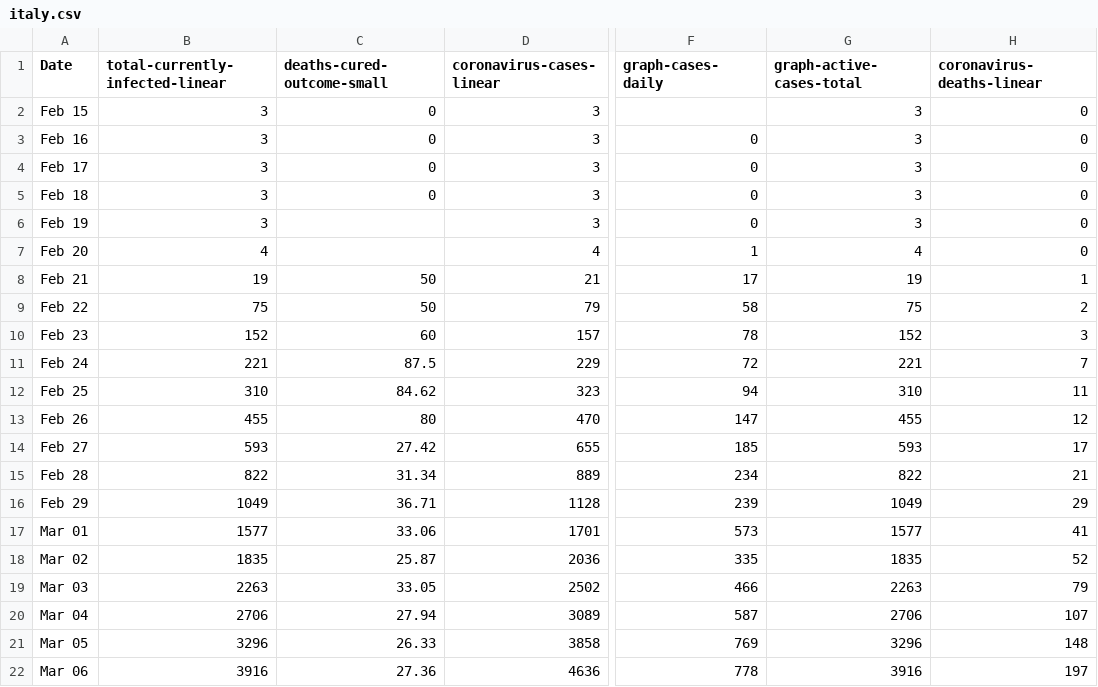
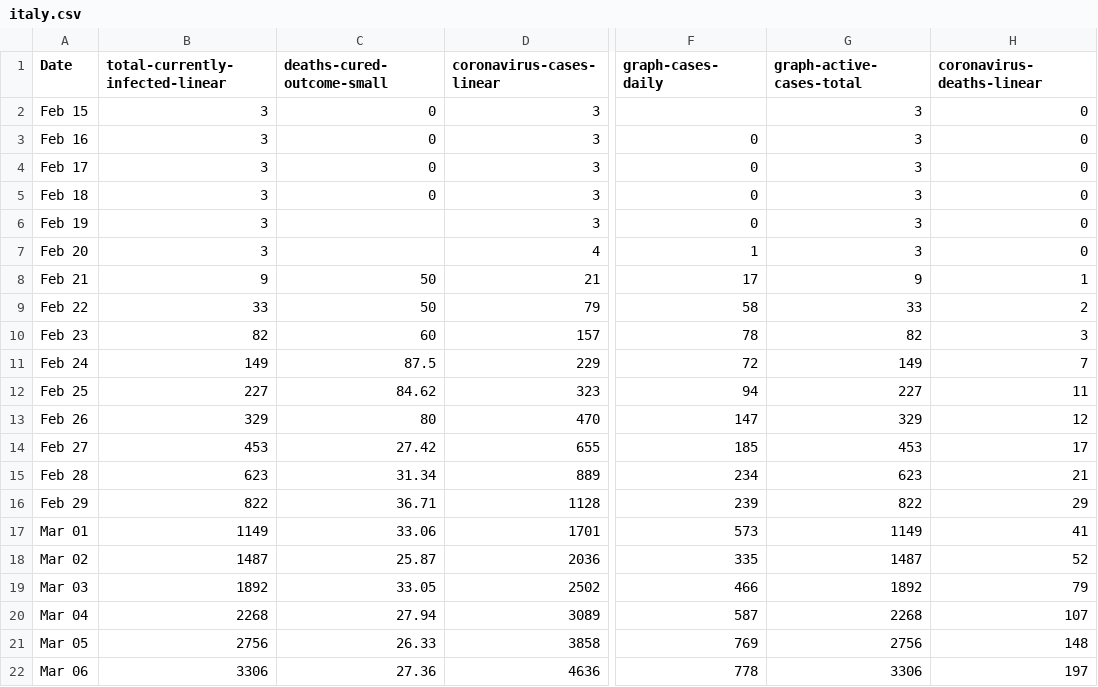
Before and after one commit to uvafan/forecasting, a CSV file: data/worldometers/italy.csv, drawn as a sheet; only a part is shown, gaps mark what is left out; the diff covers the shown part only; the diff names each change by its address in the sheet, - before the commit and + after, or states it on an @@ line.

```diff
--- a/data/worldometers/italy.csv
+++ b/data/worldometers/italy.csv
-B7 (total-currently-infected-linear): 4
+B7 (total-currently-infected-linear): 3
-G7 (graph-active-cases-total): 4
+G7 (graph-active-cases-total): 3
-B8 (total-currently-infected-linear): 19
+B8 (total-currently-infected-linear): 9
-G8 (graph-active-cases-total): 19
+G8 (graph-active-cases-total): 9
-B9 (total-currently-infected-linear): 75
+B9 (total-currently-infected-linear): 33
-G9 (graph-active-cases-total): 75
+G9 (graph-active-cases-total): 33
-B10 (total-currently-infected-linear): 152
+B10 (total-currently-infected-linear): 82
-G10 (graph-active-cases-total): 152
+G10 (graph-active-cases-total): 82
-B11 (total-currently-infected-linear): 221
+B11 (total-currently-infected-linear): 149
-G11 (graph-active-cases-total): 221
+G11 (graph-active-cases-total): 149
-B12 (total-currently-infected-linear): 310
+B12 (total-currently-infected-linear): 227
-G12 (graph-active-cases-total): 310
+G12 (graph-active-cases-total): 227
-B13 (total-currently-infected-linear): 455
+B13 (total-currently-infected-linear): 329
-G13 (graph-active-cases-total): 455
+G13 (graph-active-cases-total): 329
-B14 (total-currently-infected-linear): 593
+B14 (total-currently-infected-linear): 453
-G14 (graph-active-cases-total): 593
+G14 (graph-active-cases-total): 453
-B15 (total-currently-infected-linear): 822
+B15 (total-currently-infected-linear): 623
-G15 (graph-active-cases-total): 822
+G15 (graph-active-cases-total): 623
-B16 (total-currently-infected-linear): 1049
+B16 (total-currently-infected-linear): 822
-G16 (graph-active-cases-total): 1049
+G16 (graph-active-cases-total): 822
-B17 (total-currently-infected-linear): 1577
+B17 (total-currently-infected-linear): 1149
-G17 (graph-active-cases-total): 1577
+G17 (graph-active-cases-total): 1149
-B18 (total-currently-infected-linear): 1835
+B18 (total-currently-infected-linear): 1487
-G18 (graph-active-cases-total): 1835
+G18 (graph-active-cases-total): 1487
-B19 (total-currently-infected-linear): 2263
+B19 (total-currently-infected-linear): 1892
-G19 (graph-active-cases-total): 2263
+G19 (graph-active-cases-total): 1892
-B20 (total-currently-infected-linear): 2706
+B20 (total-currently-infected-linear): 2268
-G20 (graph-active-cases-total): 2706
+G20 (graph-active-cases-total): 2268
-B21 (total-currently-infected-linear): 3296
+B21 (total-currently-infected-linear): 2756
-G21 (graph-active-cases-total): 3296
+G21 (graph-active-cases-total): 2756
-B22 (total-currently-infected-linear): 3916
+B22 (total-currently-infected-linear): 3306
-G22 (graph-active-cases-total): 3916
+G22 (graph-active-cases-total): 3306
```
Also changed, not shown: 4 added rows and 108 edited cells elsewhere in this file, data/worldometers/brazil.csv, data/worldometers/france.csv, 10 other files.
